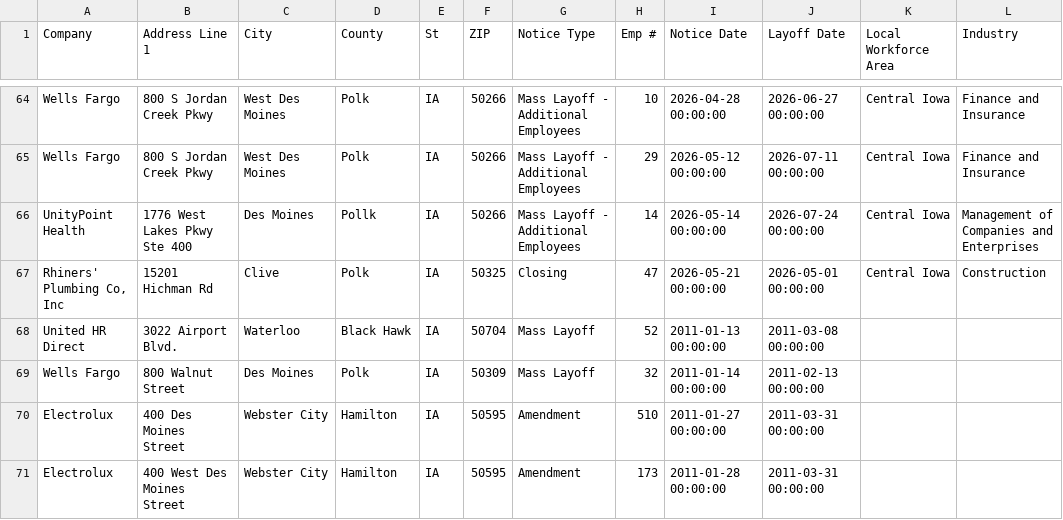
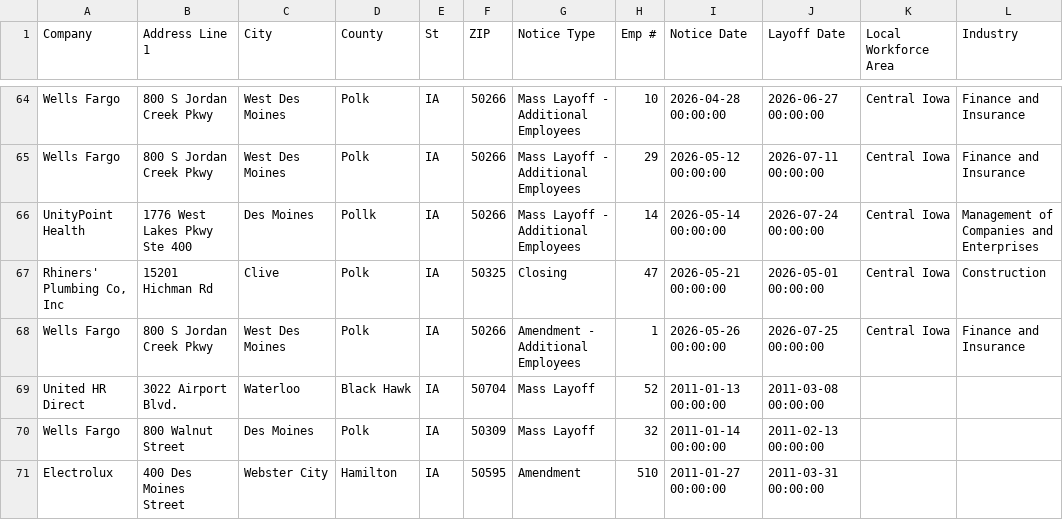
Before and after one commit to rosakettumaki/git-hub-actions-nicar-2025, a CSV file: data/ia.csv, drawn as a sheet; only a part is shown, gaps mark what is left out; the shorter side is filled out with more unchanged rows.

```diff
--- a/data/ia.csv
+++ b/data/ia.csv
@@ -67,2 +67,3 @@ UnityPoint Health ,1776 West Lakes Pkwy Ste 400,Des Moines,Pollk,IA ,50266,Mass
 "Rhiners' Plumbing Co, Inc",15201 Hichman Rd,Clive,Polk,IA,50325,Closing ,47,2026-05-21 00:00:00,2026-05-01 00:00:00,Central Iowa ,Construction ,,,,,,,,,,,,,,,,,,,,,,,,,,,,,,,,,,,,,,,,,,,,,,,,,,,
+Wells Fargo,800 S Jordan Creek Pkwy,West Des Moines,Polk,IA,50266,Amendment - Additional Employees,1,2026-05-26 00:00:00,2026-07-25 00:00:00,Central Iowa,Finance and Insurance ,,,,,,,,,,,,,,,,,,,,,,,,,,,,,,,,,,,,,,,,,,,,,,,,,,,
 United HR Direct,3022 Airport Blvd.,Waterloo,Black Hawk,IA,50704,Mass Layoff,52,2011-01-13 00:00:00,2011-03-08 00:00:00
```
Also changed, not shown: 1 other file.
